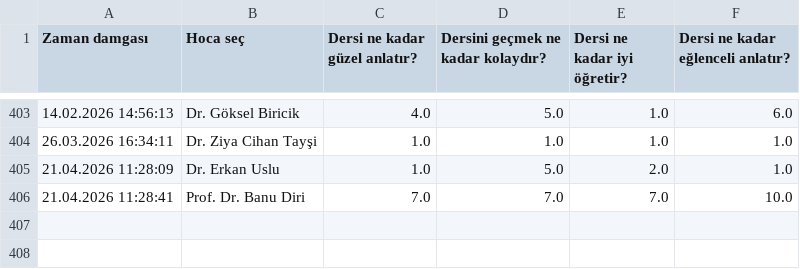
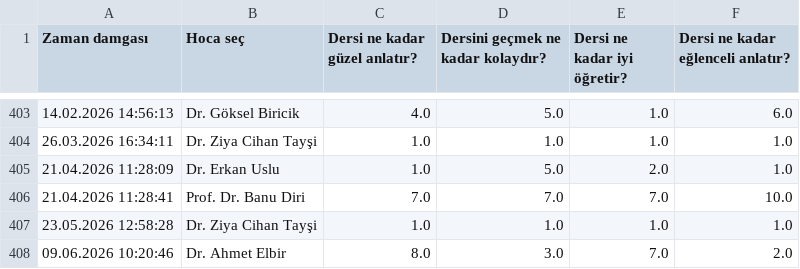
Before and after one commit to batuhanyilmaz2814/YTU_Bilgisayar_Muhendisligi_Arsiv, a CSV file: readme_olustur/HOCALAR_YILDIZLARI_DOSYASI.csv, drawn as a sheet; only a part is shown, gaps mark what is left out.

```diff
--- a/readme_olustur/HOCALAR_YILDIZLARI_DOSYASI.csv
+++ b/readme_olustur/HOCALAR_YILDIZLARI_DOSYASI.csv
@@ -406 +406,3 @@ Zaman damgası,Hoca seç,Dersi ne kadar güzel anlatır?,Dersini geçmek ne kada
 21.04.2026 11:28:41,Prof. Dr. Banu Diri,7.0,7.0,7.0,10.0
+23.05.2026 12:58:28,Dr. Ziya Cihan Tayşi,1.0,1.0,1.0,1.0
+09.06.2026 10:20:46,Dr. Ahmet Elbir,8.0,3.0,7.0,2.0
```
Also changed, not shown: readme_olustur/HOCALAR_YORUMLARI_DOSYASI.csv, 2 other files.
